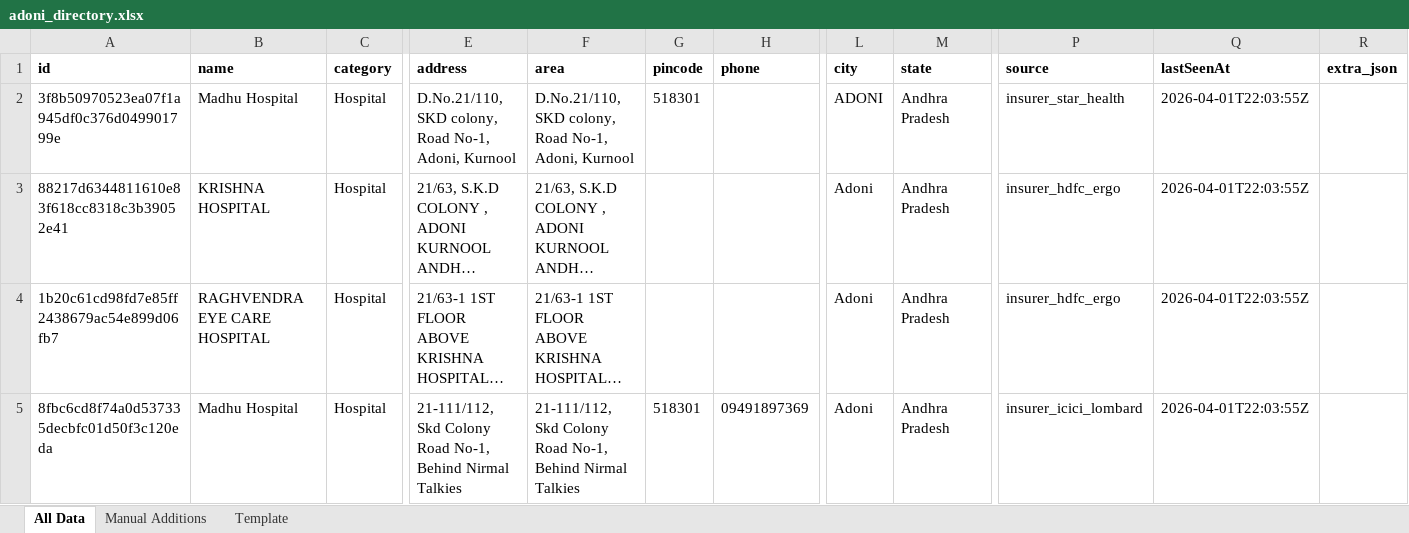
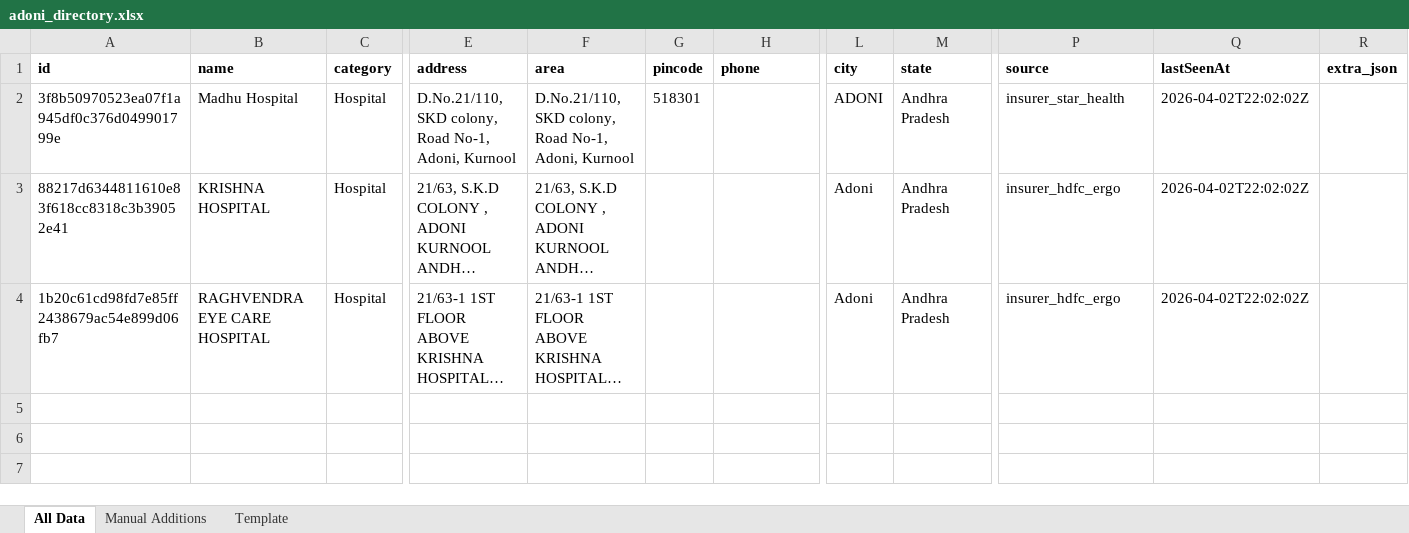
Before and after one commit to zavscom/adoni-directory-backend, an Excel workbook: data/adoni_directory.xlsx, sheet All Data, drawn as a sheet; only a part is shown, gaps mark what is left out; long unchanged cells end in …; values as stored, in another font and other column widths than the file's, no borders; rows hold the shown columns only; the diff names each change by its address in the sheet, - before the commit and + after, or states it on an @@ line.

```diff
--- a/data/adoni_directory.xlsx (sheet All Data)
+++ b/data/adoni_directory.xlsx (sheet All Data)
-Q2:Q4 (lastSeenAt): 2026-04-01T22:03:55Z
+Q2:Q4 (lastSeenAt): 2026-04-02T22:02:02Z
-row 5: 8fbc6cd8f74a0d537335decbfc01d50f3c120eda | Madhu Hospital | Hospital | 21-111/112, Skd Colony Road No-1, Behind Nirmal Talkies | 21-111/112, Skd Colony Road No-1, Behind Nirmal Talkies | 518301 | 09491897369 | Adoni | Andhra Pradesh | insurer_icici_lombard | 2026-04-01T22:03:55Z
```
Also changed, not shown: 2 other files.
